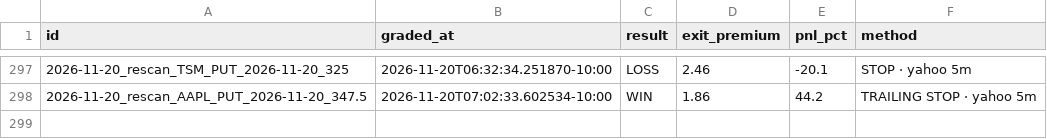
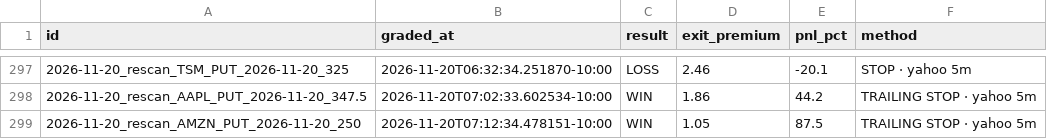
Before and after one commit to Seed808/theesness-market, a CSV file: ledger/grades.csv, drawn as a sheet; only a part is shown, gaps mark what is left out; the diff names each change by its address in the sheet, - before the commit and + after, or states it on an @@ line.

```diff
--- a/ledger/grades.csv
+++ b/ledger/grades.csv
+row 299: 2026-11-20_rescan_AMZN_PUT_2026-11-20_250 | 2026-11-20T07:12:34.478151-10:00 | WIN | 1.05 | 87.5 | TRAILING STOP · yahoo 5m
```
Also changed, not shown: ledger/grades_t1.csv, 7 other files.
